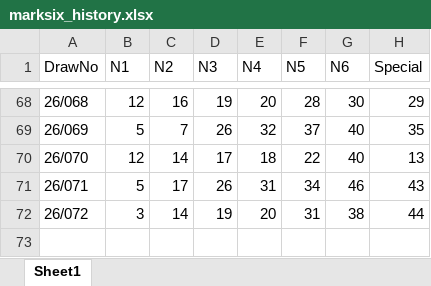
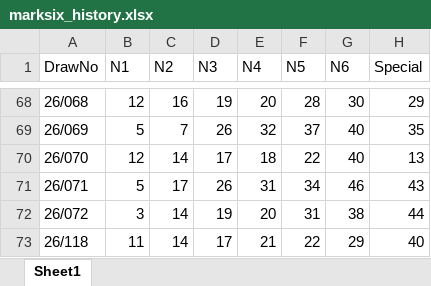
Before and after one commit to jackychowHYD/Mark-Six-AI, an Excel workbook: marksix_history.xlsx, sheet Sheet1, drawn as a sheet; only a part is shown, gaps mark what is left out; values as stored, in another font and other column widths than the file's, no borders; the diff names each change by its address in the sheet, - before the commit and + after, or states it on an @@ line.

```diff
--- a/marksix_history.xlsx (sheet Sheet1)
+++ b/marksix_history.xlsx (sheet Sheet1)
+row 73: 26/118 | 11 | 14 | 17 | 21 | 22 | 29 | 40
```
